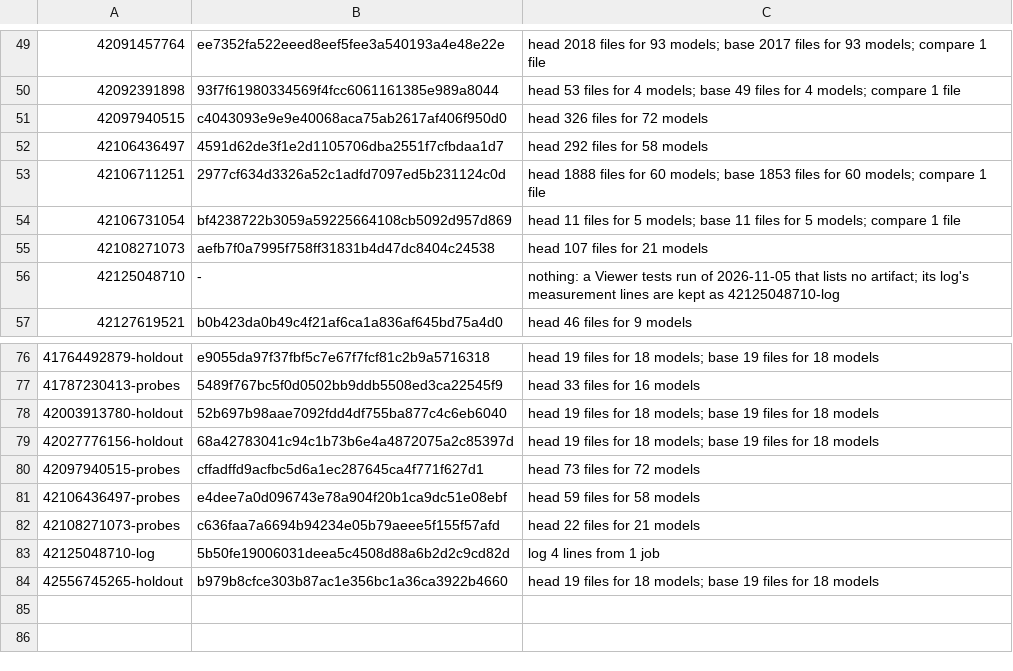
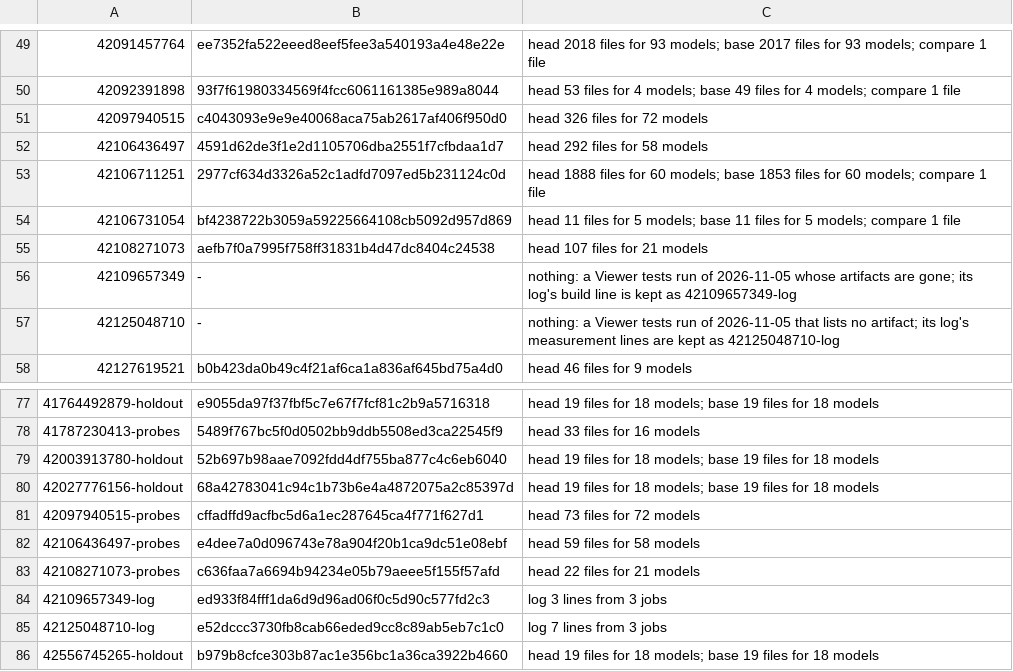
Before and after one commit to DrunkOnJava/rvt-rs, a TSV file: research/kept-runs.tsv, drawn as a sheet; only a part is shown, gaps mark what is left out; addresses are those after the commit; the diff names each change by its address in the sheet, - before the commit and + after, or states it on an @@ line.

Commit message:
docs(evidence): the viewer page script's 40.27 kB links to the two builds' kept size lines (#2148)

```diff
--- a/research/kept-runs.tsv
+++ b/research/kept-runs.tsv
+row 56: 42109657349 | - | nothing: a Viewer tests run of 2026-11-05 whose artifacts are gone; its log's build line is kept as 42109657349-log
+row 84: 42109657349-log | ed933f84fff1da6d9d96ad06f0c5d90c577fd2c3 | log 3 lines from 3 jobs
-B85: 5b50fe19006031deea5c4508d88a6b2d2c9cd82d
+B85: e52dccc3730fb8cab66eded9cc8c89ab5eb7c1c0
-C85: log 4 lines from 1 job
+C85: log 7 lines from 3 jobs
```
Also changed, not shown: 2 other files.
